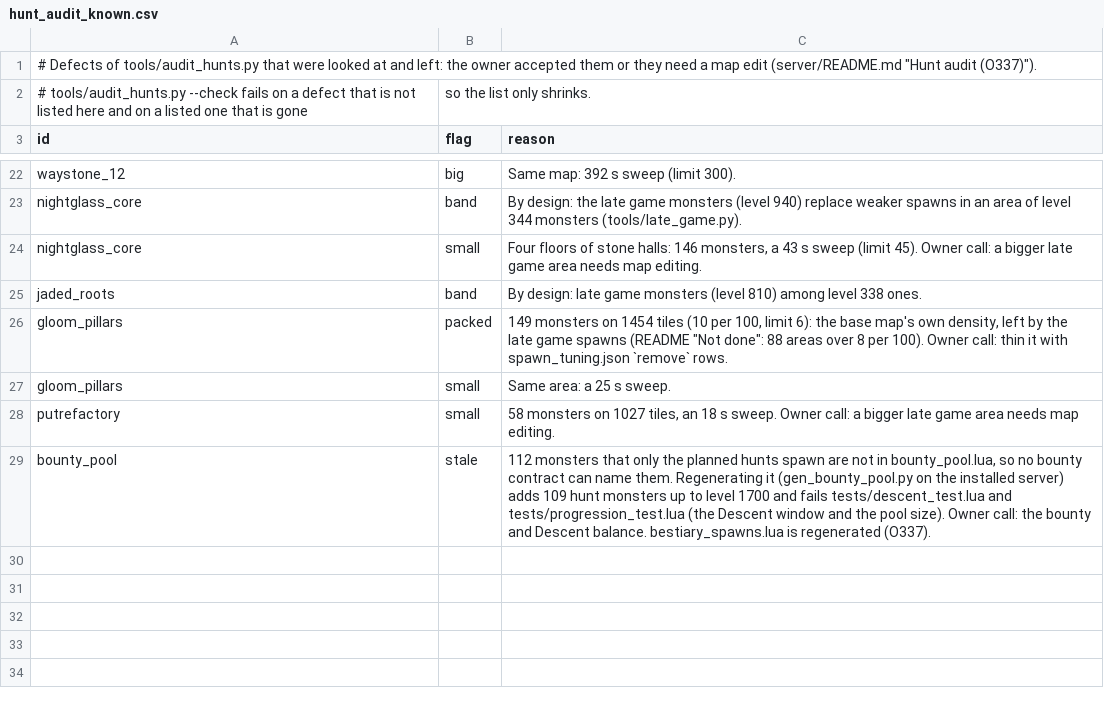
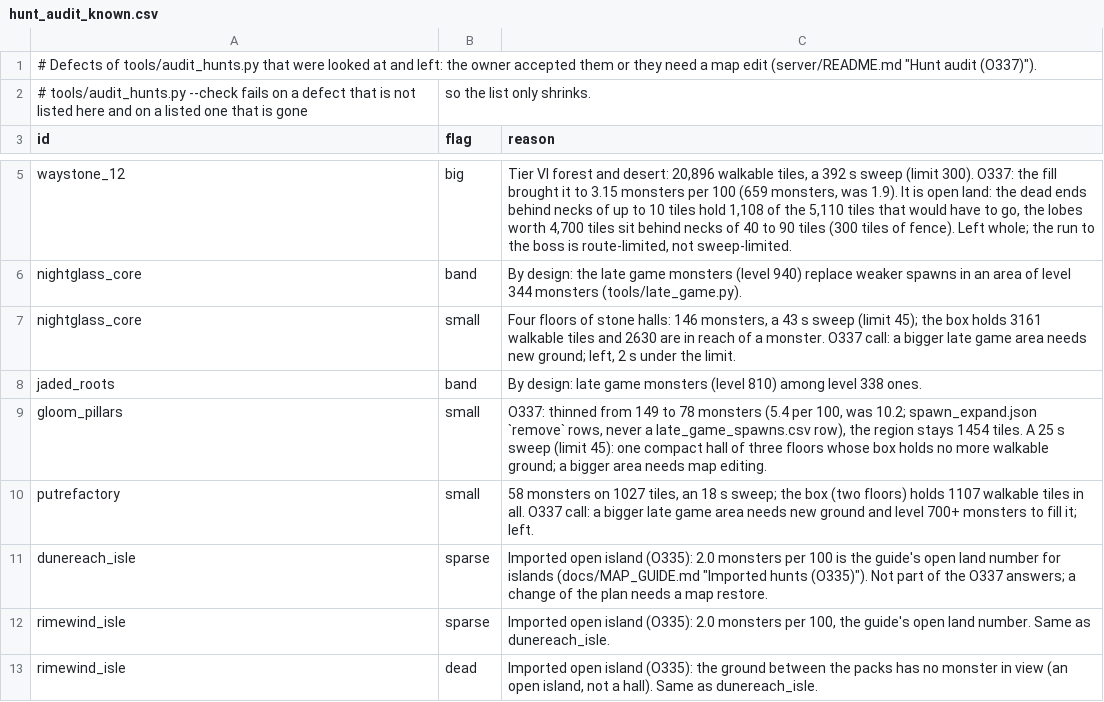
Before and after one commit to lucas1089/cinders-of-chaos, a CSV file: server/tools/hunt_audit_known.csv, drawn as a sheet; only a part is shown, gaps mark what is left out; removed rows and columns are numbered as before the commit, all else as after; the diff covers the shown part only; the diff names each change by its address in the sheet, - before the commit and + after, or states it on an @@ line.

```diff
--- a/server/tools/hunt_audit_known.csv
+++ b/server/tools/hunt_audit_known.csv
-C5 (reason): Same map: 392 s sweep (limit 300).
+C5 (reason): Tier VI forest and desert: 20,896 walkable tiles, a 392 s sweep (limit 300). O337: the fill brought it to 3.15 monsters per 100 (659 monsters, was 1.9). It is open land: the dead ends behind necks of up to 10 tiles hold 1,108 of the 5,110 tiles that would have to go, the lobes worth 4,700 tiles sit behind necks of 40 to 90 tiles (300 tiles of fence). Left whole; the run to the boss is route-limited, not sweep-limited.
-C7 (reason): …sweep (limit 45). Owner call: a bigger late game area needs map editing.
+C7 (reason): …sweep (limit 45); the box holds 3161 walkable tiles and 2630 are in reach of a monster. O337 call: a bigger late game area needs new ground; left, 2 s under the limit.
-row 26: gloom_pillars | packed | 149 monsters on 1454 tiles (10 per 100, limit 6): the base map's own density, left by the late game spawns (README "Not done": 88 areas over 8 per 100). Owner call: thin it with spawn_tuning.json `remove` rows.
-C9 (reason): Same area: a 25 s sweep.
+C9 (reason): O337: thinned from 149 to 78 monsters (5.4 per 100, was 10.2; spawn_expand.json `remove` rows, never a late_game_spawns.csv row), the region stays 1454 tiles. A 25 s sweep (limit 45): one compact hall of three floors whose box holds no more walkable ground; a bigger area needs map editing.
-C10 (reason): …18 s sweep. Owner call: a bigger late game area needs map editing.
+C10 (reason): …18 s sweep; the box (two floors) holds 1107 walkable tiles in all. O337 call: a bigger late game area needs new ground and level 700+ monsters to fill it; left.
-row 29: bounty_pool | stale | 112 monsters that only the planned hunts spawn are not in bounty_pool.lua, so no bounty contract can name them. Regenerating it (gen_bounty_pool.py on the installed server) adds 109 hunt monsters up to level 1700 and fails tests/descent_test.lua and tests/progression_test.lua (the Descent window and the pool size). Owner call: the bounty and Descent balance. bestiary_spawns.lua is regenerated (O337).
+row 11: dunereach_isle | sparse | Imported open island (O335): 2.0 monsters per 100 is the guide's open land number for islands (docs/MAP_GUIDE.md "Imported hunts (O335)"). Not part of the O337 answers; a change of the plan needs a map restore.
+row 12: rimewind_isle | sparse | Imported open island (O335): 2.0 monsters per 100, the guide's open land number. Same as dunereach_isle.
+row 13: rimewind_isle | dead | Imported open island (O335): the ground between the packs has no monster in view (an open island, not a hall). Same as dunereach_isle.
```
Also changed, not shown: 17 removed rows and 1 edited cell elsewhere in this file, 45 other files.
